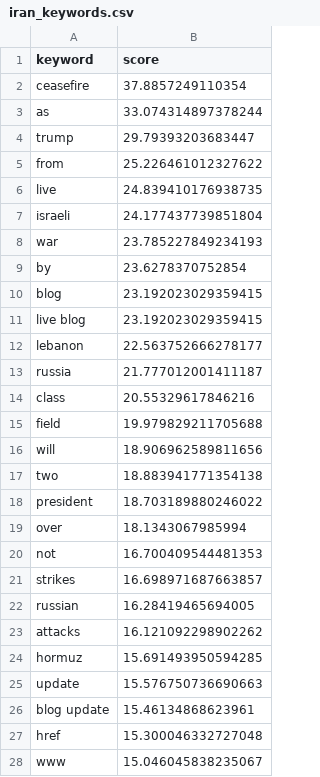
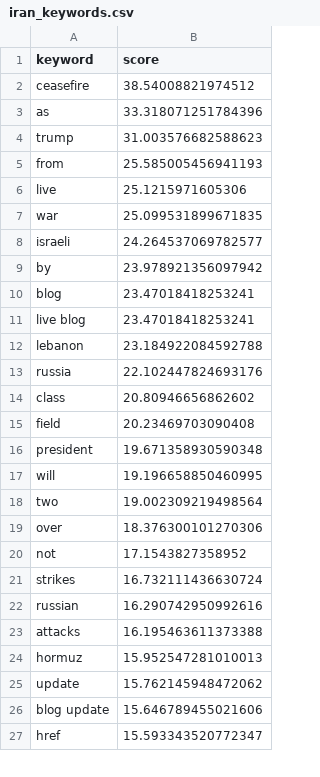
Before and after one commit to mcasrom/iran-osint-monitor, a CSV file: data/processed/iran_keywords.csv, drawn as a sheet; only a part is shown; the diff covers the shown part only.

```diff
--- a/data/processed/iran_keywords.csv
+++ b/data/processed/iran_keywords.csv
@@ -1,28 +1,27 @@
 keyword,score
-ceasefire,37.8857249110354
-as,33.074314897378244
-trump,29.79393203683447
-from,25.226461012327622
-live,24.839410176938735
-israeli,24.177437739851804
-war,23.785227849234193
-by,23.6278370752854
-blog,23.192023029359415
-live blog,23.192023029359415
-lebanon,22.563752666278177
-russia,21.777012001411187
-class,20.55329617846216
-field,19.979829211705688
-will,18.906962589811656
-two,18.883941771354138
-president,18.703189880246022
-over,18.1343067985994
-not,16.700409544481353
-strikes,16.698971687663857
-russian,16.28419465694005
-attacks,16.121092298902262
-hormuz,15.691493950594285
-update,15.576750736690663
-blog update,15.46134868623961
-href,15.300046332727048
-www,15.046045838235067
+ceasefire,38.54008821974512
+as,33.318071251784396
+trump,31.003576682588623
+from,25.585005456941193
+live,25.1215971605306
+war,25.099531899671835
+israeli,24.264537069782577
+by,23.978921356097942
+blog,23.47018418253241
+live blog,23.47018418253241
+lebanon,23.184922084592788
+russia,22.102447824693176
+class,20.80946656862602
+field,20.23469703090408
+president,19.671358930590348
+will,19.196658850460995
+two,19.002309219498564
+over,18.376300101270306
+not,17.1543827358952
+strikes,16.732111436630724
+russian,16.290742950992616
+attacks,16.195463611373388
+hormuz,15.952547281010013
+update,15.762145948472062
+blog update,15.646789455021606
+href,15.593343520772347
```
Also changed, not shown: 1 added row and 3 edited cells elsewhere in this file, data/processed/iran_narratives.csv, data/processed/iran_news.csv, 8 other files.
